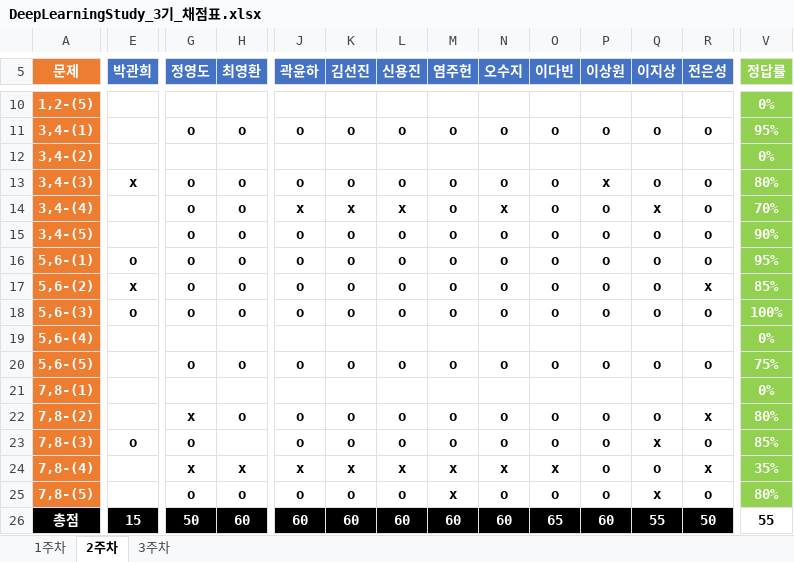
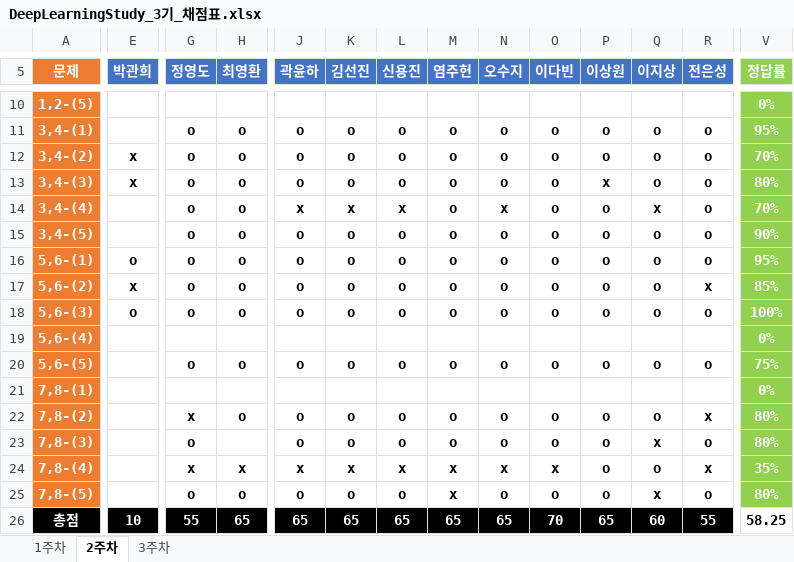
Before and after one commit to JoSihun/DeepLearningStudy, an Excel workbook: 03_TEST_DATA/DeepLearningStudy_3기_채점표.xlsx, sheet 2주차, drawn as a sheet; only a part is shown, gaps mark what is left out; values as stored, in another font and other column widths than the file's, no borders; removed rows and columns are numbered as before the commit, all else as after; rows hold the shown columns only; the diff covers the shown part only; the diff names each change by its address in the sheet, - before the commit and + after, or states it on an @@ line.

Commit message:
전은성

```diff
--- a/03_TEST_DATA/DeepLearningStudy_3기_채점표.xlsx (sheet 2주차)
+++ b/03_TEST_DATA/DeepLearningStudy_3기_채점표.xlsx (sheet 2주차)
-row 12: 3,4-(2) |  |  |  |  |  |  |  |  |  |  |  |  | 0%
+row 12: 3,4-(2) | x | o | o | o | o | o | o | o | o | o | o | o | 70%
-E23 (박관희): o
+E23 (박관희): (empty)
-V23 (정답률): 85%
+V23 (정답률): 80%
-E26 (박관희): 15
+E26 (박관희): 10
-G26 (정영도): 50
+G26 (정영도): 55
-H26 (최영환): 60
+H26 (최영환): 65
-J26 (곽윤하): 60
+J26 (곽윤하): 65
-K26 (김선진): 60
+K26 (김선진): 65
-L26 (신용진): 60
+L26 (신용진): 65
-M26 (염주헌): 60
+M26 (염주헌): 65
-N26 (오수지): 60
+N26 (오수지): 65
-O26 (이다빈): 65
+O26 (이다빈): 70
-P26 (이상원): 60
+P26 (이상원): 65
-Q26 (이지상): 55
+Q26 (이지상): 60
-R26 (전은성): 50
+R26 (전은성): 55
-V26 (정답률): 55
+V26 (정답률): 58.25
```
Also changed, not shown: 3 edited cells elsewhere in this sheet, sheet 3주차.
